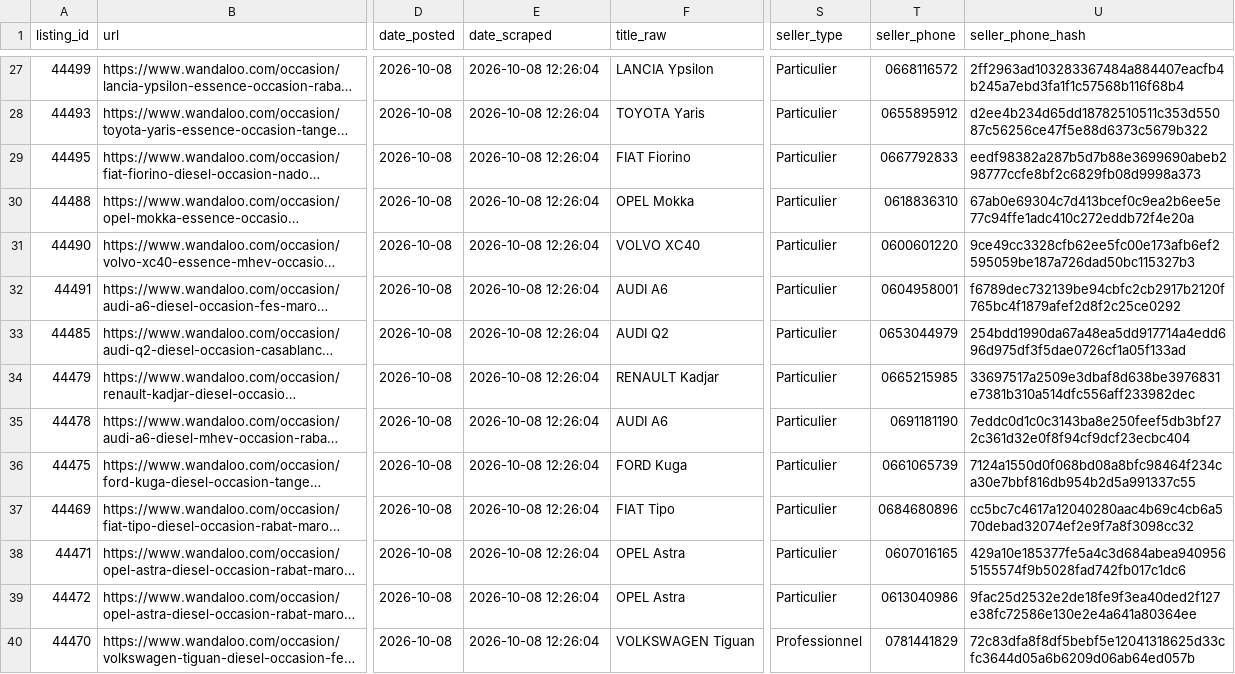
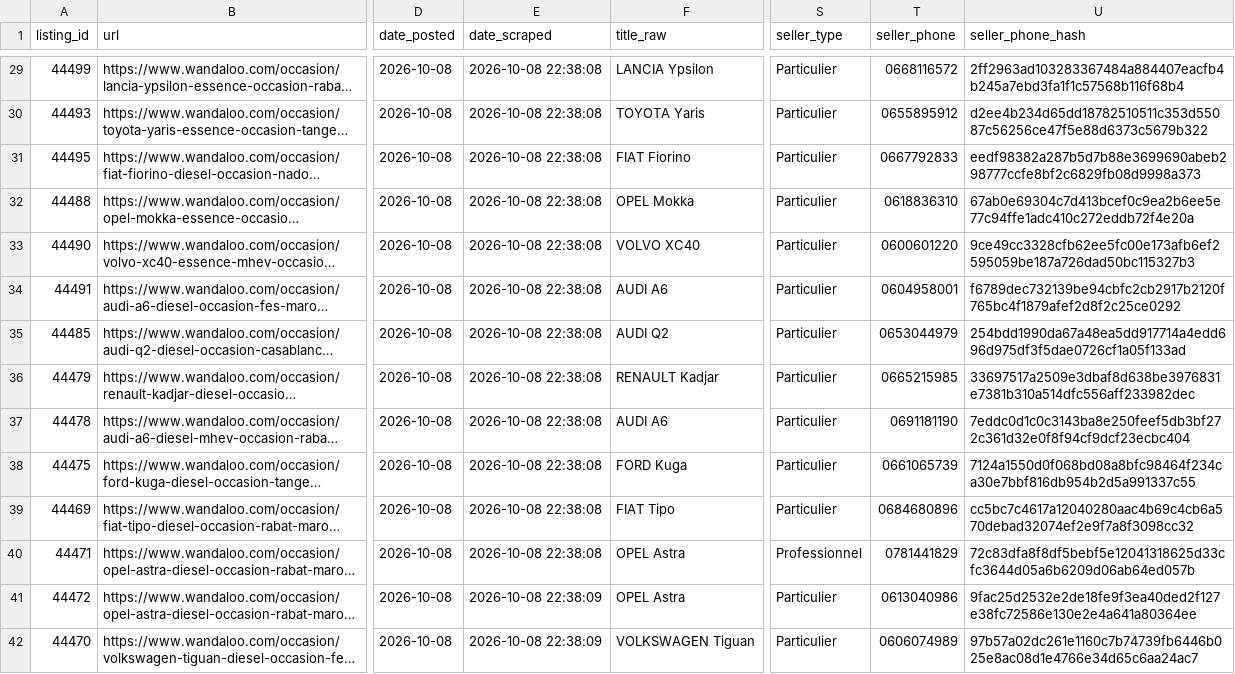
Before and after one commit to ayouboublouch/xgboost-car, a CSV file: data/raw/scraped_wandaloo_part_23.csv, drawn as a sheet; only a part is shown, gaps mark what is left out; long unchanged cells end in …; addresses are those after the commit; the diff covers the shown part only; the diff names each change by its address in the sheet, - before the commit and + after, or states it on an @@ line.

```diff
--- a/data/raw/scraped_wandaloo_part_23.csv
+++ b/data/raw/scraped_wandaloo_part_23.csv
-E29:E40 (date_scraped): 2026-10-08 12:26:04
+E29:E40 (date_scraped): 2026-10-08 22:38:08
-S40 (seller_type): Particulier
+S40 (seller_type): Professionnel
-T40 (seller_phone): 0607016165
+T40 (seller_phone): 0781441829
-U40 (seller_phone_hash): 429a10e185377fe5a4c3d684abea9409565155574f9b5028fad742fb017c1dc6
+U40 (seller_phone_hash): 72c83dfa8f8df5bebf5e12041318625d33cfc3644d05a6b6209d06ab64ed057b
-E41:E42 (date_scraped): 2026-10-08 12:26:04
+E41:E42 (date_scraped): 2026-10-08 22:38:09
-S42 (seller_type): Professionnel
+S42 (seller_type): Particulier
-T42 (seller_phone): 0781441829
+T42 (seller_phone): 0606074989
-U42 (seller_phone_hash): 72c83dfa8f8df5bebf5e12041318625d33cfc3644d05a6b6209d06ab64ed057b
+U42 (seller_phone_hash): 97b57a02dc261e1160c7b74739fb6446b025e8ac08d1e4766e34d65c6aa24ac7
```
Also changed, not shown: 2 added rows and 78 edited cells elsewhere in this file, data/raw/scraped_moteur_part_121.csv, data/raw/scraped_wandaloo_part_1.csv, 15 other files.
